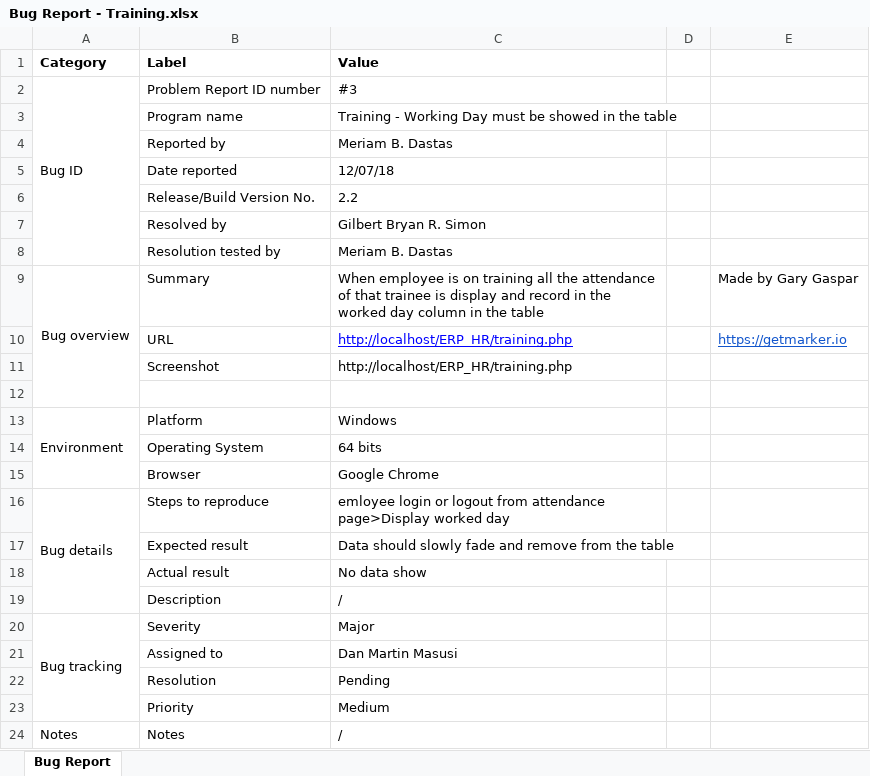
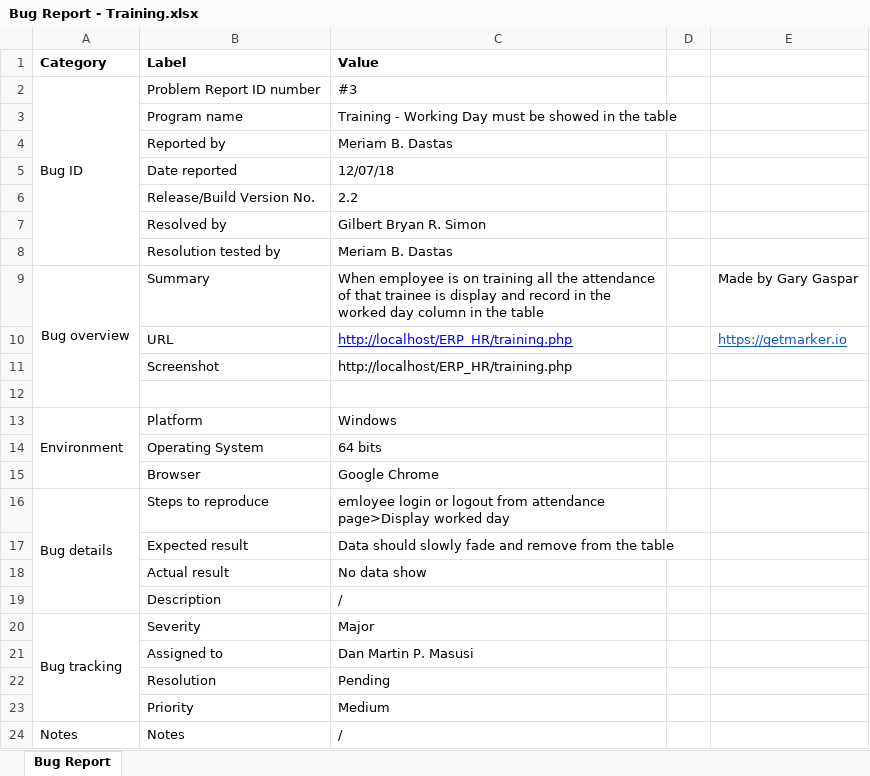
Before and after one commit to danMartin21/erp_hr, an Excel workbook: Documentation/Bug Report - Training.xlsx, sheet Bug Report, drawn as a sheet; values as stored, in another font and other column widths than the file's, no borders; charts and pictures not drawn; the diff names each change by its address in the sheet, - before the commit and + after, or states it on an @@ line.

```diff
--- a/Documentation/Bug Report - Training.xlsx (sheet Bug Report)
+++ b/Documentation/Bug Report - Training.xlsx (sheet Bug Report)
-C21 (Value): Dan Martin Masusi
+C21 (Value): Dan Martin P. Masusi
```
Also changed, not shown: 1 other file.
